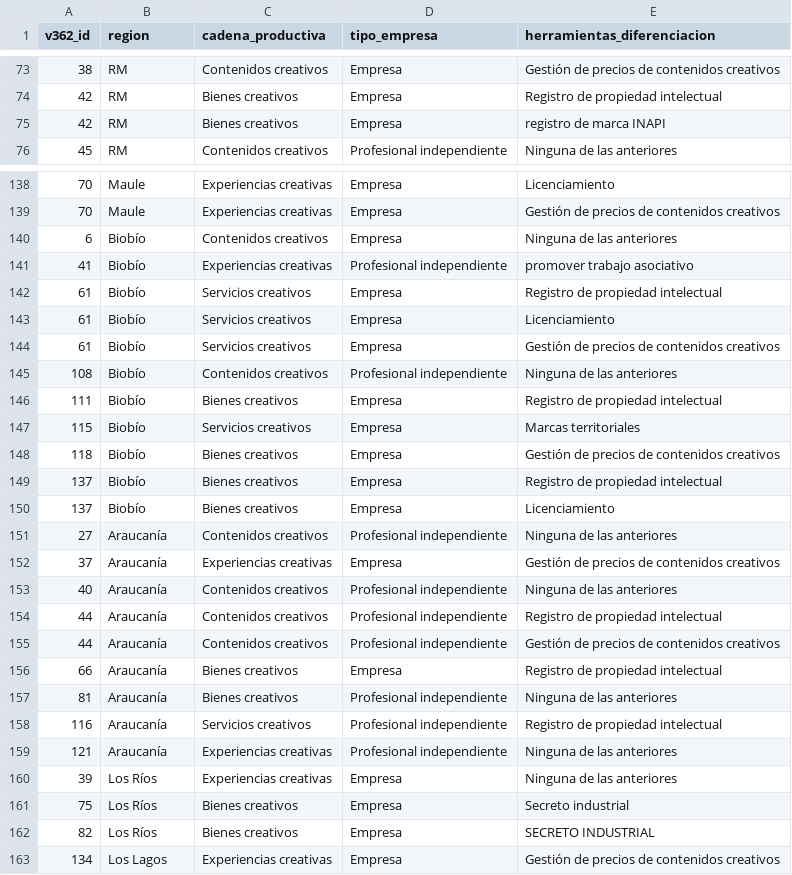
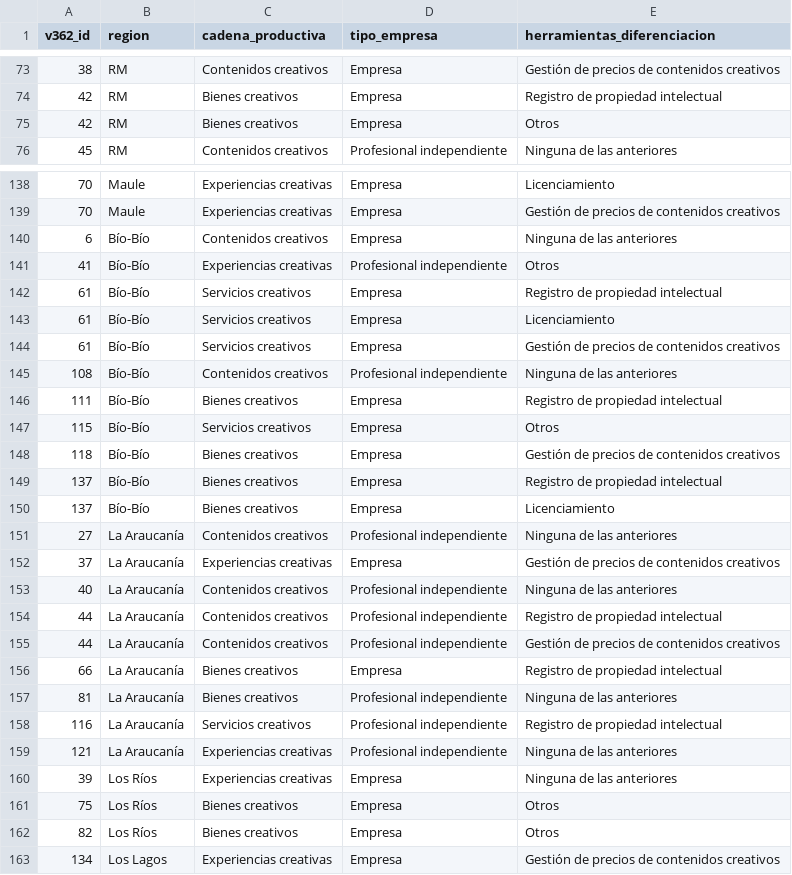
Before and after one commit to ricardoflopiza/dashboard_economias_creativas, a CSV file: assets/d_diferenciacion.csv, drawn as a sheet; only a part is shown, gaps mark what is left out; the diff covers the shown part only.

```diff
--- a/assets/d_diferenciacion.csv
+++ b/assets/d_diferenciacion.csv
@@ -74,3 +74,3 @@ v362_id,region,cadena_productiva,tipo_empresa,herramientas_diferenciacion
 42,RM,Bienes creativos,Empresa,Registro de propiedad intelectual
-42,RM,Bienes creativos,Empresa,registro de marca INAPI
+42,RM,Bienes creativos,Empresa,Otros
 45,RM,Contenidos creativos,Profesional independiente,Ninguna de las anteriores
@@ -139,25 +139,25 @@ v362_id,region,cadena_productiva,tipo_empresa,herramientas_diferenciacion
 70,Maule,Experiencias creativas,Empresa,Gestión de precios de contenidos creativos
-6,Biobío,Contenidos creativos,Empresa,Ninguna de las anteriores
-41,Biobío,Experiencias creativas,Profesional independiente,promover trabajo asociativo
-61,Biobío,Servicios creativos,Empresa,Registro de propiedad intelectual
-61,Biobío,Servicios creativos,Empresa,Licenciamiento
-61,Biobío,Servicios creativos,Empresa,Gestión de precios de contenidos creativos
-108,Biobío,Contenidos creativos,Profesional independiente,Ninguna de las anteriores
-111,Biobío,Bienes creativos,Empresa,Registro de propiedad intelectual
-115,Biobío,Servicios creativos,Empresa,Marcas territoriales
-118,Biobío,Bienes creativos,Empresa,Gestión de precios de contenidos creativos
-137,Biobío,Bienes creativos,Empresa,Registro de propiedad intelectual
-137,Biobío,Bienes creativos,Empresa,Licenciamiento
-27,Araucanía,Contenidos creativos,Profesional independiente,Ninguna de las anteriores
-37,Araucanía,Experiencias creativas,Empresa,Gestión de precios de contenidos creativos
-40,Araucanía,Contenidos creativos,Profesional independiente,Ninguna de las anteriores
-44,Araucanía,Contenidos creativos,Profesional independiente,Registro de propiedad intelectual
-44,Araucanía,Contenidos creativos,Profesional independiente,Gestión de precios de contenidos creativos
-66,Araucanía,Bienes creativos,Empresa,Registro de propiedad intelectual
-81,Araucanía,Bienes creativos,Profesional independiente,Ninguna de las anteriores
-116,Araucanía,Servicios creativos,Profesional independiente,Registro de propiedad intelectual
-121,Araucanía,Experiencias creativas,Profesional independiente,Ninguna de las anteriores
+6,Bío-Bío,Contenidos creativos,Empresa,Ninguna de las anteriores
+41,Bío-Bío,Experiencias creativas,Profesional independiente,Otros
+61,Bío-Bío,Servicios creativos,Empresa,Registro de propiedad intelectual
+61,Bío-Bío,Servicios creativos,Empresa,Licenciamiento
+61,Bío-Bío,Servicios creativos,Empresa,Gestión de precios de contenidos creativos
+108,Bío-Bío,Contenidos creativos,Profesional independiente,Ninguna de las anteriores
+111,Bío-Bío,Bienes creativos,Empresa,Registro de propiedad intelectual
+115,Bío-Bío,Servicios creativos,Empresa,Otros
+118,Bío-Bío,Bienes creativos,Empresa,Gestión de precios de contenidos creativos
+137,Bío-Bío,Bienes creativos,Empresa,Registro de propiedad intelectual
+137,Bío-Bío,Bienes creativos,Empresa,Licenciamiento
+27,La Araucanía,Contenidos creativos,Profesional independiente,Ninguna de las anteriores
+37,La Araucanía,Experiencias creativas,Empresa,Gestión de precios de contenidos creativos
+40,La Araucanía,Contenidos creativos,Profesional independiente,Ninguna de las anteriores
+44,La Araucanía,Contenidos creativos,Profesional independiente,Registro de propiedad intelectual
+44,La Araucanía,Contenidos creativos,Profesional independiente,Gestión de precios de contenidos creativos
+66,La Araucanía,Bienes creativos,Empresa,Registro de propiedad intelectual
+81,La Araucanía,Bienes creativos,Profesional independiente,Ninguna de las anteriores
+116,La Araucanía,Servicios creativos,Profesional independiente,Registro de propiedad intelectual
+121,La Araucanía,Experiencias creativas,Profesional independiente,Ninguna de las anteriores
 39,Los Ríos,Experiencias creativas,Empresa,Ninguna de las anteriores
-75,Los Ríos,Bienes creativos,Empresa,Secreto industrial
-82,Los Ríos,Bienes creativos,Empresa,SECRETO INDUSTRIAL
+75,Los Ríos,Bienes creativos,Empresa,Otros
+82,Los Ríos,Bienes creativos,Empresa,Otros
 134,Los Lagos,Experiencias creativas,Empresa,Gestión de precios de contenidos creativos
```
Also changed, not shown: 10 edited cells elsewhere in this file, assets/d_fuentes_financiamiento.csv, assets/d_interaccion_sect_no_creativos.csv, 7 other files.
